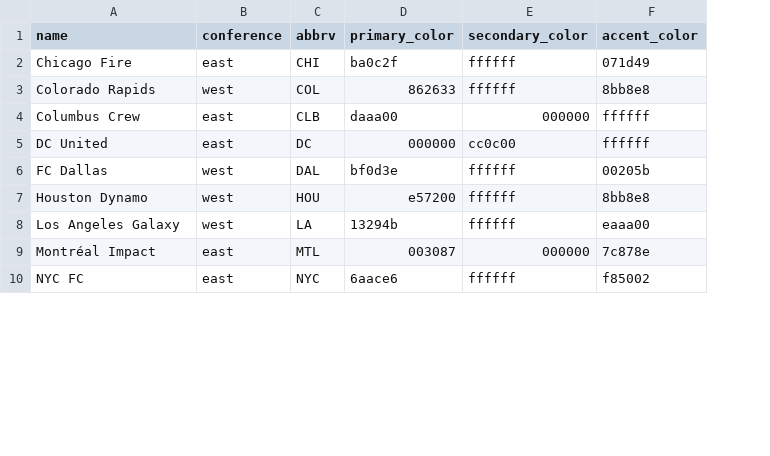
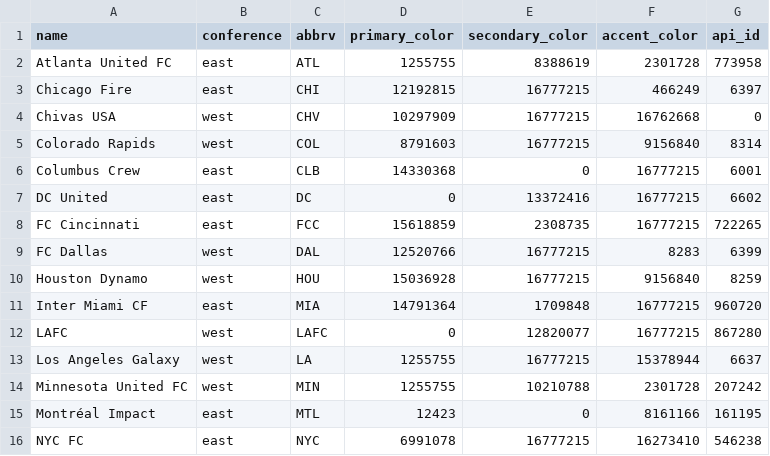
Before and after one commit to MidnightRiders/MemberPortal, a CSV file: lib/assets/clubs.csv, drawn as a sheet; only a part is shown; addresses are those after the commit; the diff covers the shown part only; the diff names each change by its address in the sheet, - before the commit and + after, or states it on an @@ line.

Commit message:
Update seed data

```diff
--- a/lib/assets/clubs.csv
+++ b/lib/assets/clubs.csv
+column G (api_id), row 3: 6397; rows 5-7: 8314 | 6001 | 6602; rows 9-10: 6399 | 8259; row 13: 6637; rows 15-16: 161195 | 546238
+row 2: Atlanta United FC | east | ATL | 1255755 | 8388619 | 2301728 | 773958
-D3 (primary_color): ba0c2f
+D3 (primary_color): 12192815
-E3 (secondary_color): ffffff
+E3 (secondary_color): 16777215
-F3 (accent_color): 071d49
+F3 (accent_color): 466249
+row 4: Chivas USA | west | CHV | 10297909 | 16777215 | 16762668 | 0
-D5 (primary_color): 862633
+D5 (primary_color): 8791603
-E5 (secondary_color): ffffff
+E5 (secondary_color): 16777215
-F5 (accent_color): 8bb8e8
+F5 (accent_color): 9156840
-D6 (primary_color): daaa00
+D6 (primary_color): 14330368
-E6 (secondary_color): 000000
+E6 (secondary_color): 0
-F6:F7 (accent_color): ffffff
+F6:F7 (accent_color): 16777215
-D7 (primary_color): 000000
+D7 (primary_color): 0
-E7 (secondary_color): cc0c00
+E7 (secondary_color): 13372416
+row 8: FC Cincinnati | east | FCC | 15618859 | 2308735 | 16777215 | 722265
-D9 (primary_color): bf0d3e
+D9 (primary_color): 12520766
-E9:E10 (secondary_color): ffffff
+E9:E10 (secondary_color): 16777215
-F9 (accent_color): 00205b
+F9 (accent_color): 8283
-D10 (primary_color): e57200
+D10 (primary_color): 15036928
-F10 (accent_color): 8bb8e8
+F10 (accent_color): 9156840
+row 11: Inter Miami CF | east | MIA | 14791364 | 1709848 | 16777215 | 960720
+row 12: LAFC | west | LAFC | 0 | 12820077 | 16777215 | 867280
-D13 (primary_color): 13294b
+D13 (primary_color): 1255755
-E13 (secondary_color): ffffff
+E13 (secondary_color): 16777215
-F13 (accent_color): eaaa00
+F13 (accent_color): 15378944
+row 14: Minnesota United FC | west | MIN | 1255755 | 10210788 | 2301728 | 207242
-D15 (primary_color): 003087
+D15 (primary_color): 12423
-E15 (secondary_color): 000000
+E15 (secondary_color): 0
-F15 (accent_color): 7c878e
+F15 (accent_color): 8161166
-D16 (primary_color): 6aace6
+D16 (primary_color): 6991078
-E16 (secondary_color): ffffff
+E16 (secondary_color): 16777215
-F16 (accent_color): f85002
+F16 (accent_color): 16273410
```
Also changed, not shown: 1 added row, 6 removed rows and 33 edited cells elsewhere in this file, lib/assets/players.csv.
